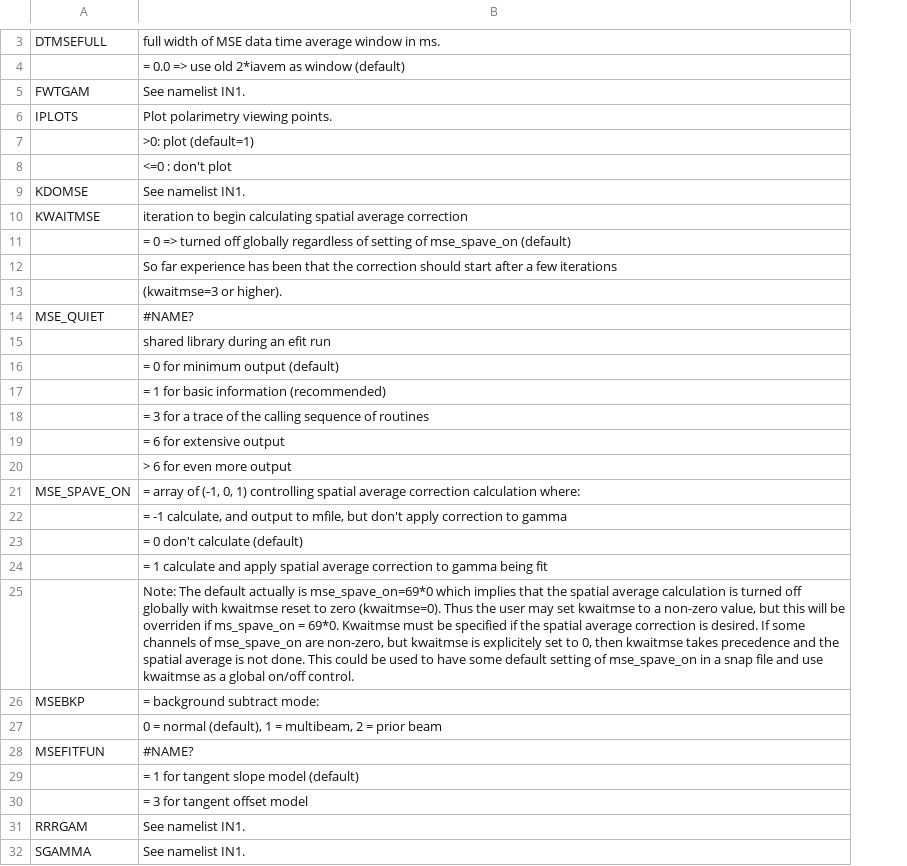
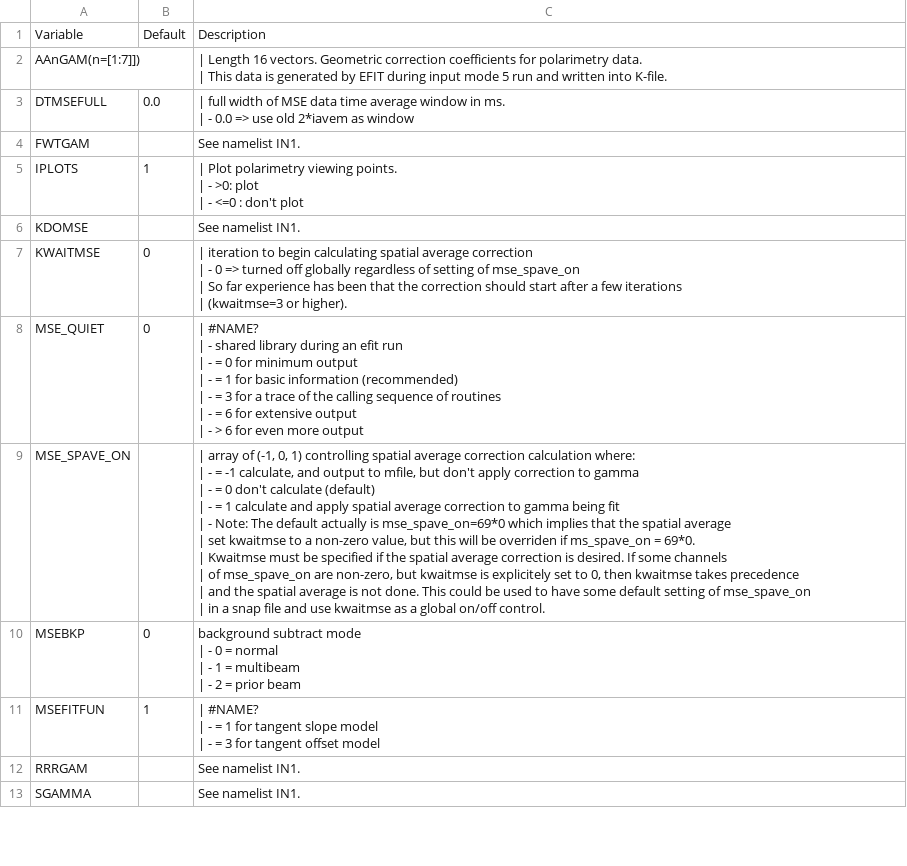
Before and after one commit to gafusion/EFIT, a CSV file: docs/tables/ins.csv, drawn as a sheet; only a part is shown, gaps mark what is left out; removed rows and columns are numbered as before the commit, all else as after; ↵ is a line break in a cell; the diff covers the shown part only; the diff names each change by its address in the sheet, - before the commit and + after, or states it on an @@ line.

```diff
--- a/docs/tables/ins.csv
+++ b/docs/tables/ins.csv
+column B, rows 3-11: 0.0 |  | 1 |  | 0 | 0 |  | 0 | 1
+row 1: Variable | Default | Description
+row 2: AAnGAM(n=[1:7]]) |  | | Length 16 vectors. Geometric correction coefficients for polarimetry data. ↵ | This data is generated by EFIT during input mode 5 run and written into K-file.
-C3: full width of MSE data time average window in ms.
+C3: | full width of MSE data time average window in ms. ↵ | - 0.0 => use old 2*iavem as window
-row 4:  | = 0.0 => use old 2*iavem as window (default)
-C5: Plot polarimetry viewing points.
+C5: | Plot polarimetry viewing points. ↵ | - >0: plot ↵ | - <=0 : don't plot
-row 7:  | >0: plot (default=1)
-row 8:  | <=0 : don't plot
-C7: iteration to begin calculating spatial average correction
+C7: | iteration to begin calculating spatial average correction ↵ | - 0 => turned off globally regardless of setting of mse_spave_on ↵ | So far experience has been that the correction should start after a few iterations ↵ | (kwaitmse=3 or higher).
-row 11:  | = 0 => turned off globally regardless of setting of mse_spave_on (default)
-row 12:  | So far experience has been that the correction should start after a few iterations
-row 13:  | (kwaitmse=3 or higher).
-C8: #NAME?
+C8: | #NAME? ↵ | - shared library during an efit run ↵ | - = 0 for minimum output ↵ | - = 1 for basic information (recommended) ↵ | - = 3 for a trace of the calling sequence of routines ↵ | - = 6 for extensive output ↵ | - > 6 for even more output
-row 15:  | shared library during an efit run
-row 16:  | = 0 for minimum output (default)
-row 17:  | = 1 for basic information (recommended)
-row 18:  | = 3 for a trace of the calling sequence of routines
-row 19:  | = 6 for extensive output
-row 20:  | > 6 for even more output
-C9: = array of (-1, 0, 1) controlling spatial average correction calculation where:
+C9: | array of (-1, 0, 1) controlling spatial average correction calculation where: ↵ | - = -1 calculate, and output to mfile, but don't apply correction to gamma ↵ | - = 0 don't calculate (default) ↵ | - = 1 calculate and apply spatial average correction to gamma being fit ↵ | - Note: The default actually is mse_spave_on=69*0 which implies that the spatial average ↵ | set kwaitmse to a non-zero value, but this will be overriden if ms_spave_on = 69*0. ↵ | Kwaitmse must be specified if the spatial average correction is desired. If some channels ↵ | of mse_spave_on are non-zero, but kwaitmse is explicitely set to 0, then kwaitmse takes precedence ↵ | and the spatial average is not done. This could be used to have some default setting of mse_spave_on ↵ | in a snap file and use kwaitmse as a global on/off control.
-row 22:  | = -1 calculate, and output to mfile, but don't apply correction to gamma
-row 23:  | = 0 don't calculate (default)
-row 24:  | = 1 calculate and apply spatial average correction to gamma being fit
-row 25:  | Note: The default actually is mse_spave_on=69*0 which implies that the spatial average calculation is turned off globally with kwaitmse reset to zero (kwaitmse=0). Thus the user may set kwaitmse to a non-zero value, but this will be overriden if ms_spave_on = 69*0. Kwaitmse must be specified if the spatial average correction is desired. If some channels of mse_spave_on are non-zero, but kwaitmse is explicitely set to 0, then kwaitmse takes precedence and the spatial average is not done. This could be used to have some default setting of mse_spave_on in a snap file and use kwaitmse as a global on/off control.
-C10: = background subtract mode:
+C10: background subtract mode ↵ | - 0 = normal ↵ | - 1 = multibeam ↵ | - 2 = prior beam
-row 27:  | 0 = normal (default), 1 = multibeam, 2 = prior beam
-C11: #NAME?
+C11: | #NAME? ↵ | - = 1 for tangent slope model ↵ | - = 3 for tangent offset model
-row 29:  | = 1 for tangent slope model (default)
-row 30:  | = 3 for tangent offset model
```
Also changed, not shown: 2 removed rows elsewhere in this file, docs/tables/invt.csv, docs/tables/inwant.csv, 2 other files.
